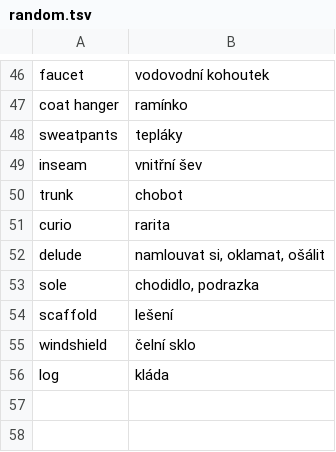
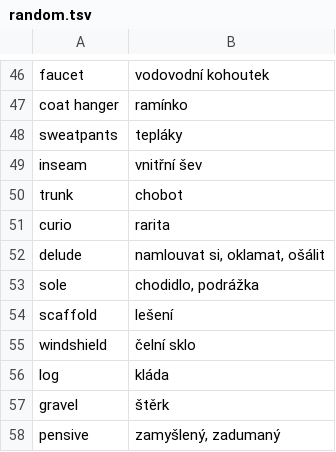
Before and after one commit to jlibovicky/practice-vocab, a TSV file: english/random.tsv, drawn as a sheet; only a part is shown, gaps mark what is left out.

Commit message:
new en words

```diff
--- a/english/random.tsv
+++ b/english/random.tsv
@@ -52,3 +52,3 @@ curio	rarita
 delude	namlouvat si, oklamat, ošálit
-sole	chodidlo, podrazka
+sole	chodidlo, podrážka
 scaffold	lešení
@@ -56 +56,3 @@ windshield	čelní sklo
 log	kláda
+gravel	štěrk
+pensive	zamyšlený, zadumaný
```
